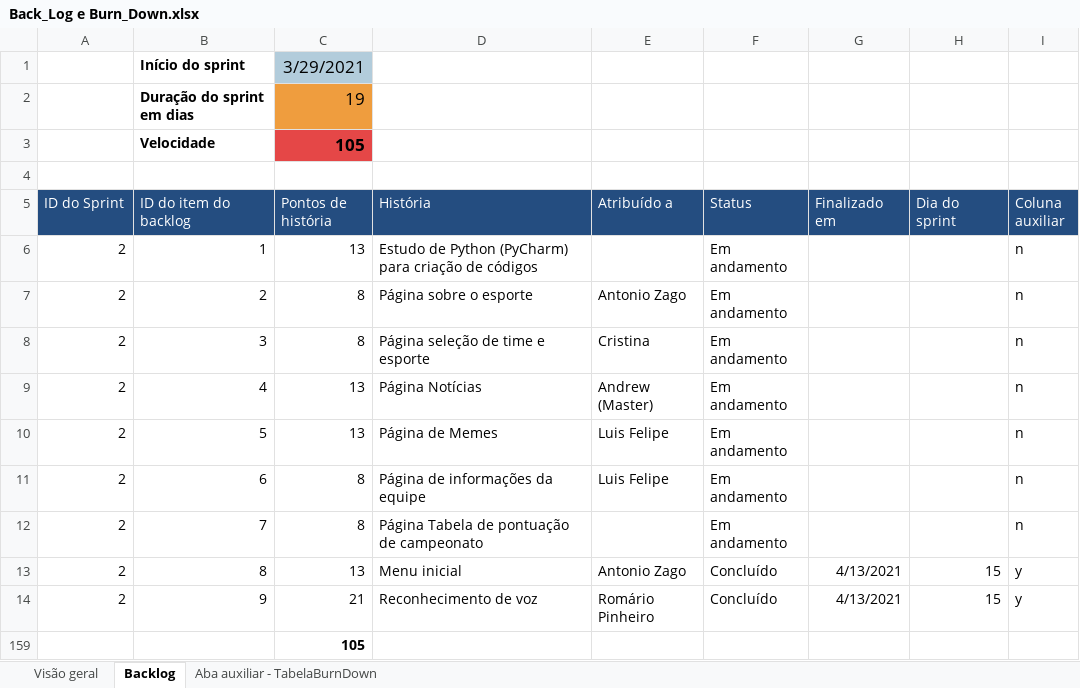
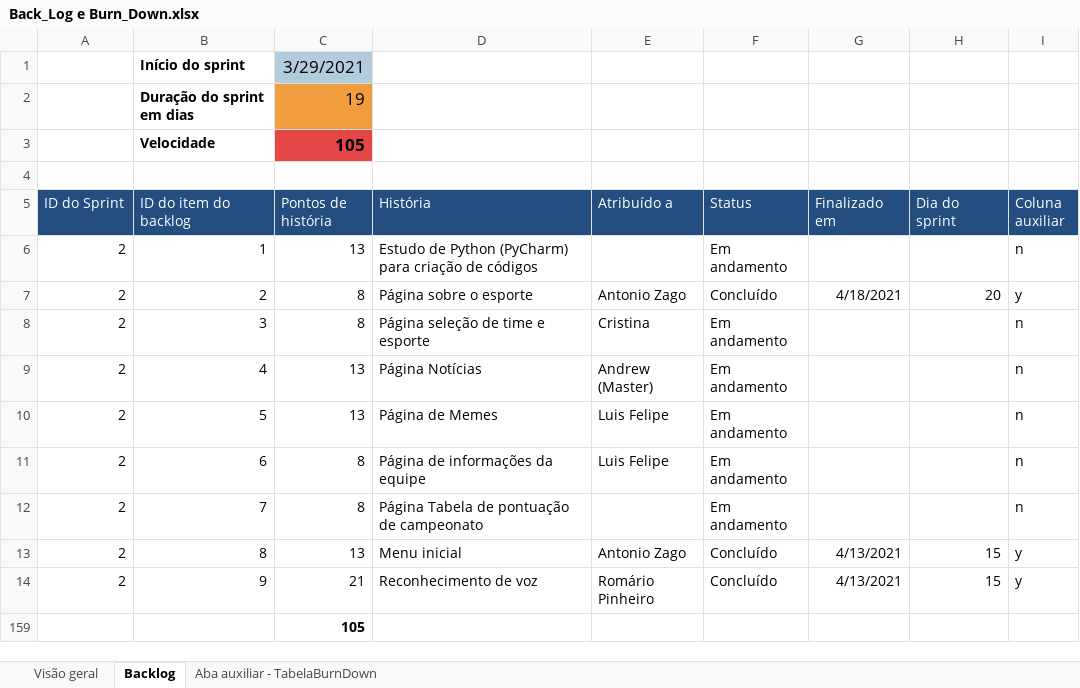
Before and after one commit to criskurim/CodeYCode, an Excel workbook: BurnDown_e_BackLog/Back_Log e Burn_Down.xlsx, sheet Backlog, drawn as a sheet; values as stored, in another font and other column widths than the file's, no borders; charts and pictures and table styles not drawn; the diff names each change by its address in the sheet, - before the commit and + after, or states it on an @@ line.

```diff
--- a/BurnDown_e_BackLog/Back_Log e Burn_Down.xlsx (sheet Backlog)
+++ b/BurnDown_e_BackLog/Back_Log e Burn_Down.xlsx (sheet Backlog)
-F7 (Status): Em andamento
+F7 (Status): Concluído
-G7 (Finalizado em): (empty)
+G7 (Finalizado em): 4/18/2021
-H7 (Dia do sprint): (empty)
+H7 (Dia do sprint): 20
-I7 (Coluna auxiliar): n
+I7 (Coluna auxiliar): y
```
Also changed, not shown: sheet Aba auxiliar - TabelaBurnDown, sheet Visão geral, hidden cells, charts or pictures, 9 other files.
